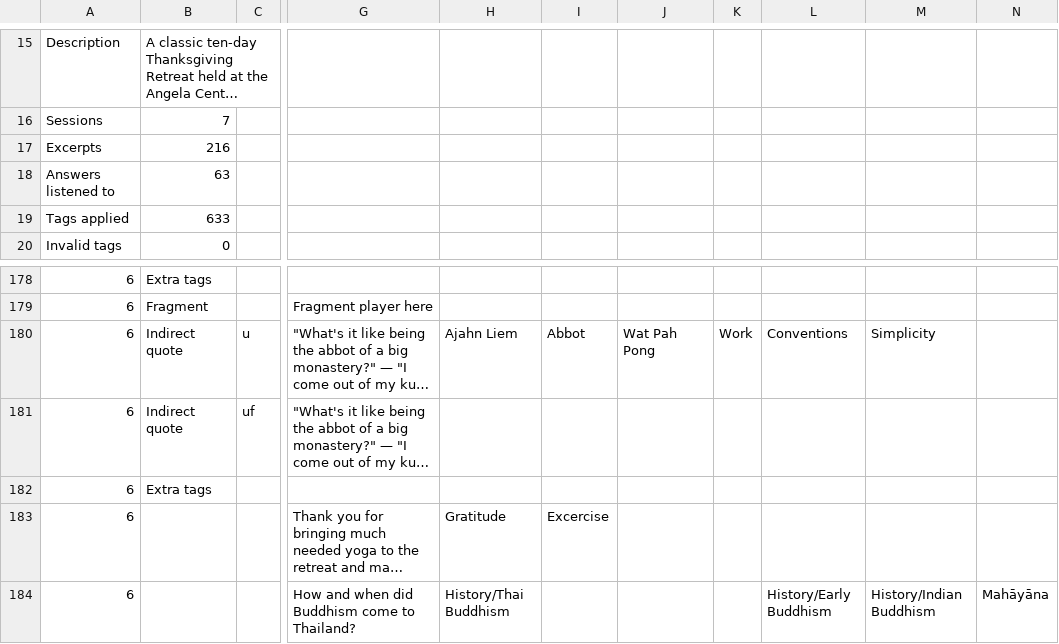
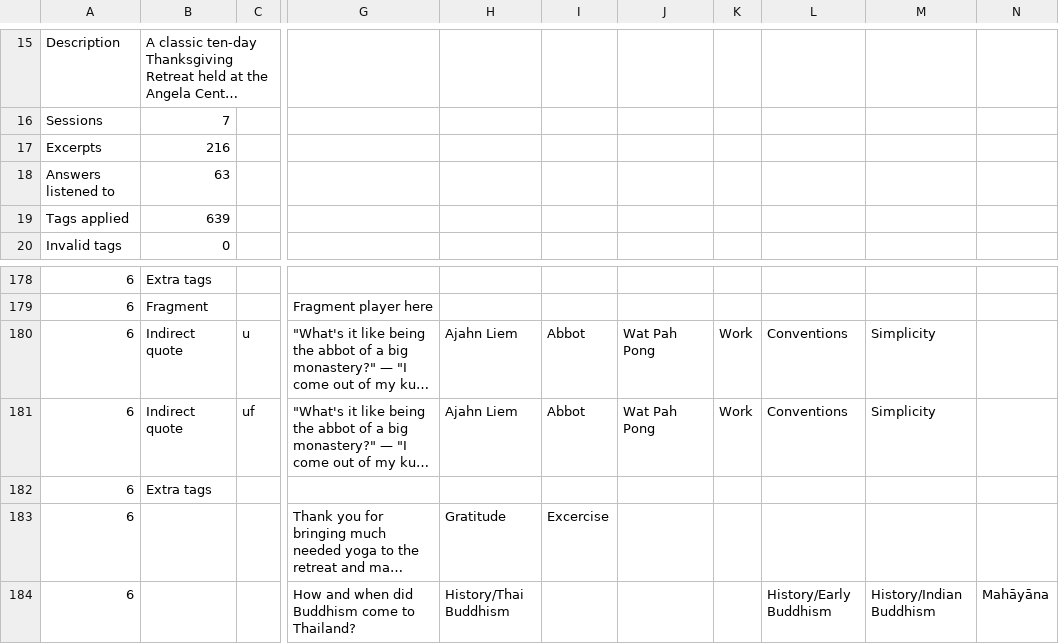
Before and after one commit to Kaccana-Bhikkhu/kaccana-bhikkhu.github.io, a CSV file: csv/TG2014.csv, drawn as a sheet; only a part is shown, gaps mark what is left out; long unchanged cells end in …; the diff names each change by its address in the sheet, - before the commit and + after, or states it on an @@ line.

```diff
--- a/csv/TG2014.csv
+++ b/csv/TG2014.csv
-B19: 633
+B19: 639
-H181: (empty)
+H181: Ajahn Liem
-I181: (empty)
+I181: Abbot
-J181: (empty)
+J181: Wat Pah Pong
-K181: (empty)
+K181: Work
-L181: (empty)
+L181: Conventions
-M181: (empty)
+M181: Simplicity
```
Also changed, not shown: csv/Summary.csv, 15 other files.
